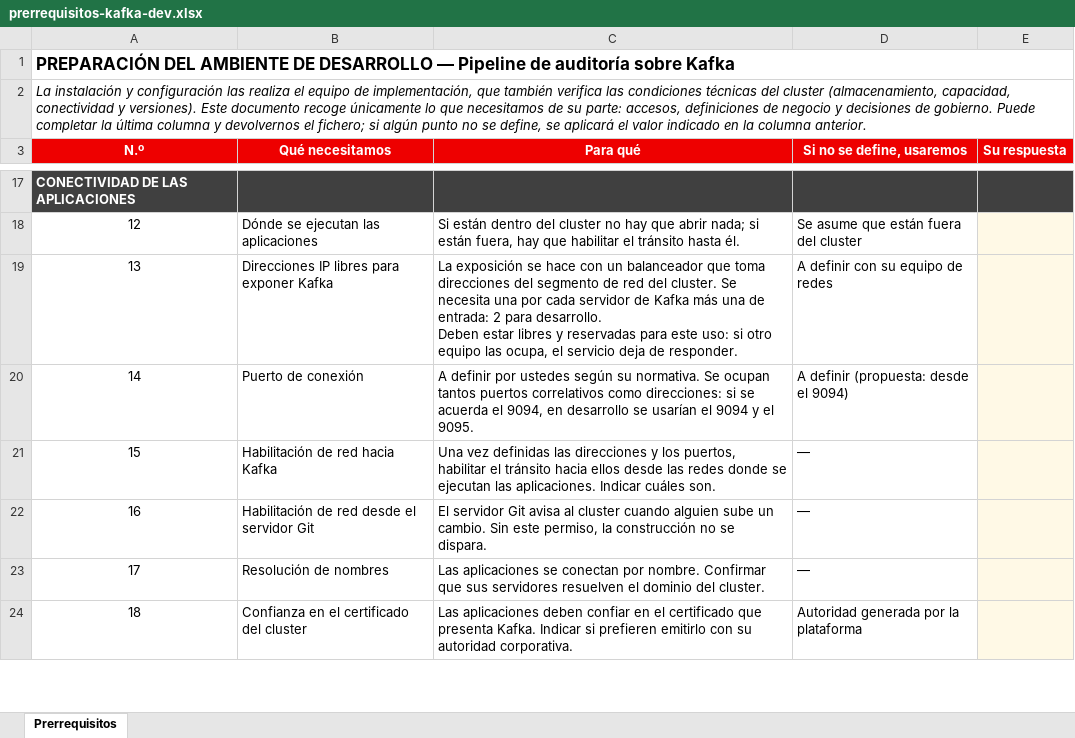
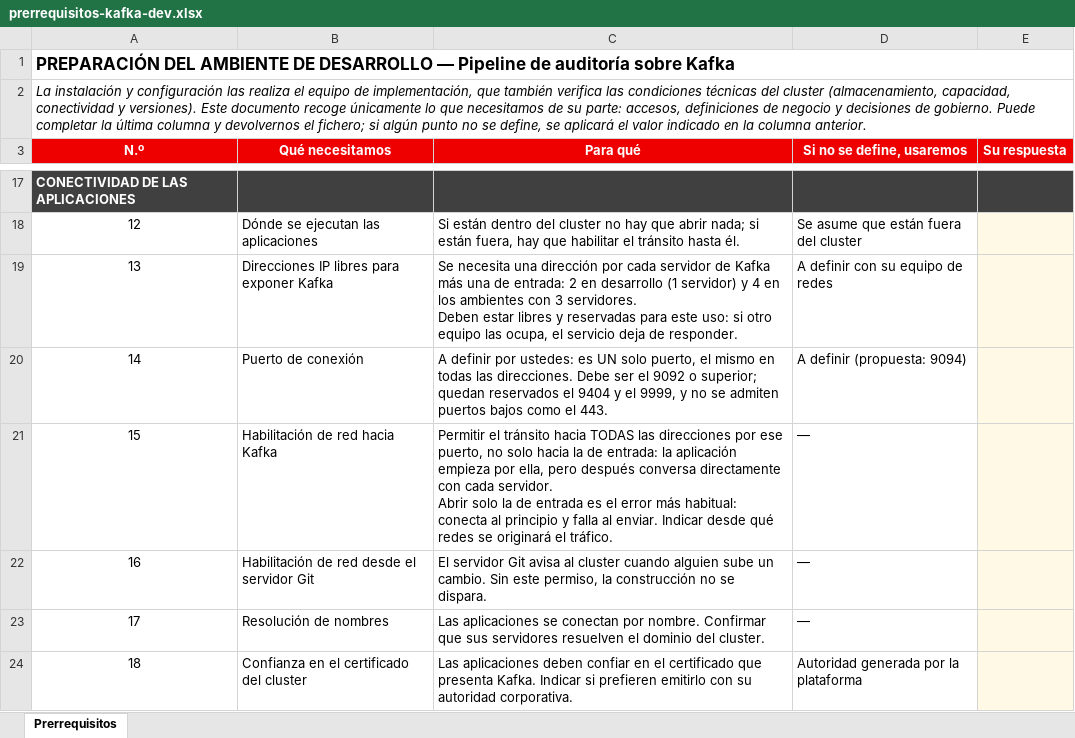
Before and after one commit to rh-workshop/workshop-demo-platform, an Excel workbook: docs/prerrequisitos-kafka-dev.xlsx, sheet Prerrequisitos, drawn as a sheet; only a part is shown, gaps mark what is left out; values as stored, in another font and other column widths than the file's, no borders; ↵ is a line break in a cell; the diff covers the shown part only; the diff names each change by its address in the sheet, - before the commit and + after, or states it on an @@ line.

Commit message:
fix: it is one port on every address, not consecutive ones
Checked against the Strimzi and Red Hat docs, and against the running cluster: the
operator creates one load-balancer Service per broker plus one for bootstrap, and
they all listen on the SAME port -- what differs is the IP. There is no 9095. The
cluster confirms it: two Services, both on 9094.

That matters because the bank sizes its firewall from this document, and the rule
has to open the port to ALL the addresses, not just the bootstrap one: a client
starts there but then talks to each broker directly. Opening only bootstrap is the
usual mistake -- it connects and then fails on send.

Also records that the port must be 9092 or above (443 is not accepted), that
retention is a guaranteed minimum since deletion happens in blocks, and that client
certificates expire and have to be renewed.

```diff
--- a/docs/prerrequisitos-kafka-dev.xlsx (sheet Prerrequisitos)
+++ b/docs/prerrequisitos-kafka-dev.xlsx (sheet Prerrequisitos)
-C19 (Para qué): La exposición se hace con un balanceador que toma direcciones del segmento de red del cluster. Se necesita una por cada servidor de Kafka más una de entrada: 2 para desarrollo. ↵ Deben estar…
+C19 (Para qué): Se necesita una dirección por cada servidor de Kafka más una de entrada: 2 en desarrollo (1 servidor) y 4 en los ambientes con 3 servidores. ↵ Deben estar…
-C20 (Para qué): …definir por ustedes según su normativa. Se ocupan tantos puertos correlativos como direcciones: si se acuerda el 9094, en desarrollo se usarían el 9094 y el 9095.
+C20 (Para qué): …definir por ustedes: es UN solo puerto, el mismo en todas las direcciones. Debe ser el 9092 o superior; quedan reservados el 9404 y el 9999, y no se admiten puertos bajos como el 443.
-D20 (Si no se define, usaremos): A definir (propuesta: desde el 9094)
+D20 (Si no se define, usaremos): A definir (propuesta: 9094)
-C21 (Para qué): Una vez definidas las direcciones y los puertos, habilitar el tránsito hacia ellos desde las redes donde se ejecutan las aplicaciones. Indicar cuáles son.
+C21 (Para qué): Permitir el tránsito hacia TODAS las direcciones por ese puerto, no solo hacia la de entrada: la aplicación empieza por ella, pero después conversa directamente con cada servidor. ↵ Abrir solo la de entrada es el error más habitual: conecta al principio y falla al enviar. Indicar desde qué redes se originará el tráfico.
```
Also changed, not shown: 2 edited cells elsewhere in this sheet, 1 other file.
